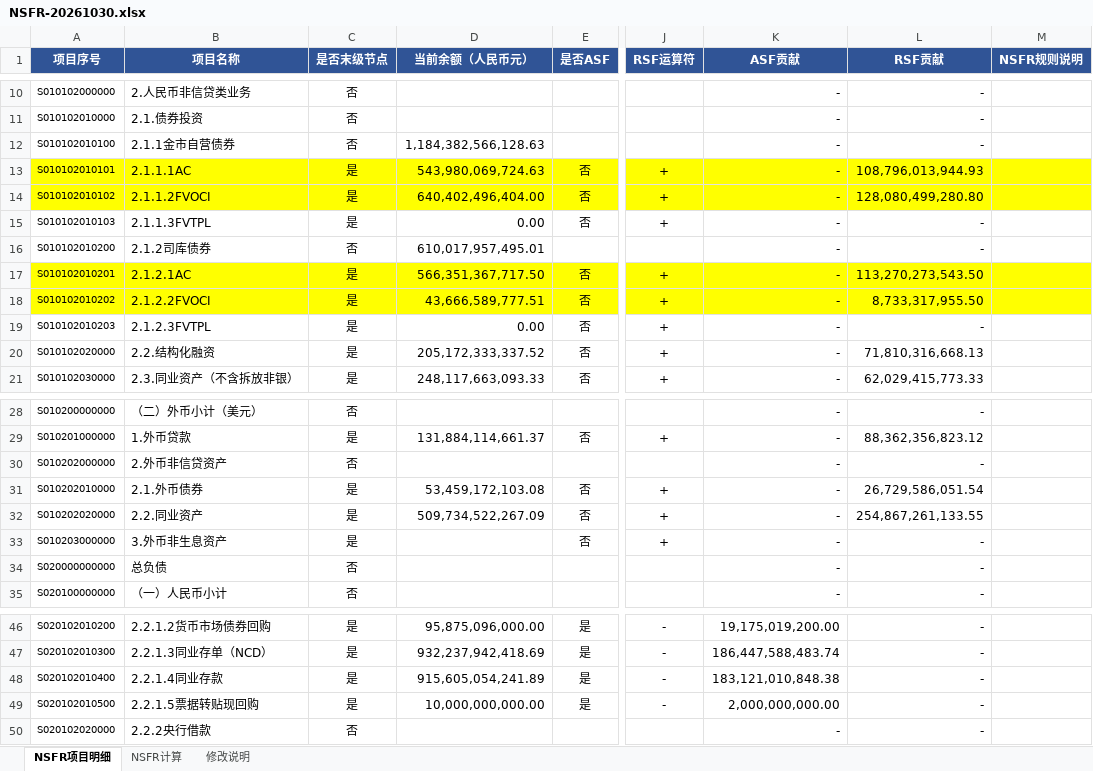
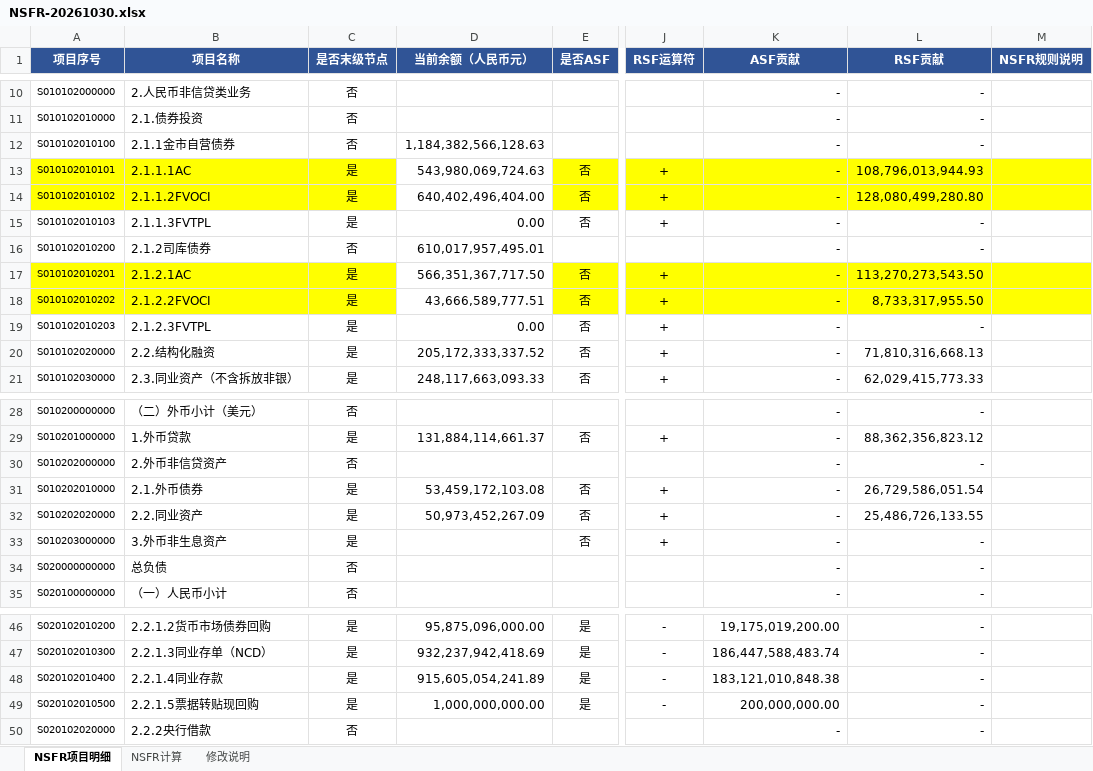
Before and after one commit to ZhangHanghang123/PRCP, an Excel workbook: docs/v3/NSFR-20261030.xlsx, sheet NSFR项目明细, drawn as a sheet; only a part is shown, gaps mark what is left out; values as stored, in another font and other column widths than the file's, no borders; the diff names each change by its address in the sheet, - before the commit and + after, or states it on an @@ line.

```diff
--- a/docs/v3/NSFR-20261030.xlsx (sheet NSFR项目明细)
+++ b/docs/v3/NSFR-20261030.xlsx (sheet NSFR项目明细)
-D13:D14 fill: #FFFF00
+D13:D14 fill: none
-D17:D18 fill: #FFFF00
+D17:D18 fill: none
-D32 (当前余额（人民币元）): 509,734,522,267.09
+D32 (当前余额（人民币元）): 50,973,452,267.09
-L32 (RSF贡献): 254,867,261,133.55
+L32 (RSF贡献): 25,486,726,133.55
-D49 (当前余额（人民币元）): 10,000,000,000.00
+D49 (当前余额（人民币元）): 1,000,000,000.00
-K49 (ASF贡献): 2,000,000,000.00
+K49 (ASF贡献): 200,000,000.00
```
Also changed, not shown: sheet NSFR计算, docs/v3/ROE.xlsx, 6 other files.
